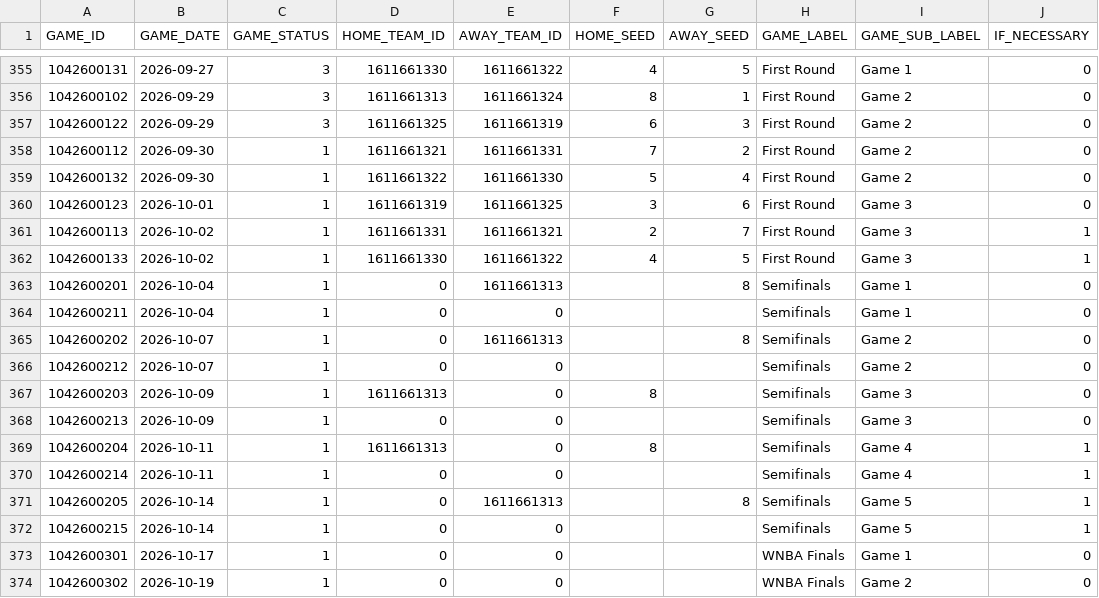
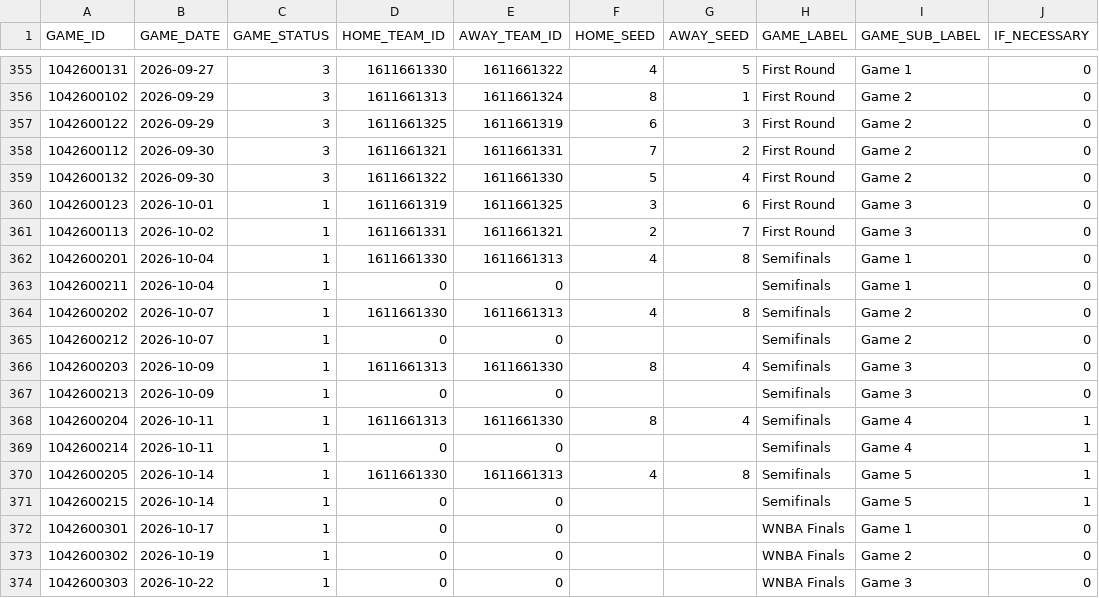
Before and after one commit to dylan-costa/wnba-analytics, a CSV file: data/raw/schedule/2026.csv, drawn as a sheet; only a part is shown, gaps mark what is left out; the shorter side is filled out with more unchanged rows.

Commit message:
Update data through 2026-09-30

```diff
--- a/data/raw/schedule/2026.csv
+++ b/data/raw/schedule/2026.csv
@@ -357,16 +357,15 @@ GAME_ID,GAME_DATE,GAME_STATUS,HOME_TEAM_ID,AWAY_TEAM_ID,HOME_SEED,AWAY_SEED,GAME
 1042600122,2026-09-29,3,1611661325,1611661319,6,3,First Round,Game 2,0
-1042600112,2026-09-30,1,1611661321,1611661331,7,2,First Round,Game 2,0
-1042600132,2026-09-30,1,1611661322,1611661330,5,4,First Round,Game 2,0
+1042600112,2026-09-30,3,1611661321,1611661331,7,2,First Round,Game 2,0
+1042600132,2026-09-30,3,1611661322,1611661330,5,4,First Round,Game 2,0
 1042600123,2026-10-01,1,1611661319,1611661325,3,6,First Round,Game 3,0
-1042600113,2026-10-02,1,1611661331,1611661321,2,7,First Round,Game 3,1
-1042600133,2026-10-02,1,1611661330,1611661322,4,5,First Round,Game 3,1
-1042600201,2026-10-04,1,0,1611661313,,8,Semifinals,Game 1,0
+1042600113,2026-10-02,1,1611661331,1611661321,2,7,First Round,Game 3,0
+1042600201,2026-10-04,1,1611661330,1611661313,4,8,Semifinals,Game 1,0
 1042600211,2026-10-04,1,0,0,,,Semifinals,Game 1,0
-1042600202,2026-10-07,1,0,1611661313,,8,Semifinals,Game 2,0
+1042600202,2026-10-07,1,1611661330,1611661313,4,8,Semifinals,Game 2,0
 1042600212,2026-10-07,1,0,0,,,Semifinals,Game 2,0
-1042600203,2026-10-09,1,1611661313,0,8,,Semifinals,Game 3,0
+1042600203,2026-10-09,1,1611661313,1611661330,8,4,Semifinals,Game 3,0
 1042600213,2026-10-09,1,0,0,,,Semifinals,Game 3,0
-1042600204,2026-10-11,1,1611661313,0,8,,Semifinals,Game 4,1
+1042600204,2026-10-11,1,1611661313,1611661330,8,4,Semifinals,Game 4,1
 1042600214,2026-10-11,1,0,0,,,Semifinals,Game 4,1
-1042600205,2026-10-14,1,0,1611661313,,8,Semifinals,Game 5,1
+1042600205,2026-10-14,1,1611661330,1611661313,4,8,Semifinals,Game 5,1
 1042600215,2026-10-14,1,0,0,,,Semifinals,Game 5,1
```
Also changed, not shown: data/forecasts/2026_games.csv, data/forecasts/2026_odds.csv, 3 other files.
